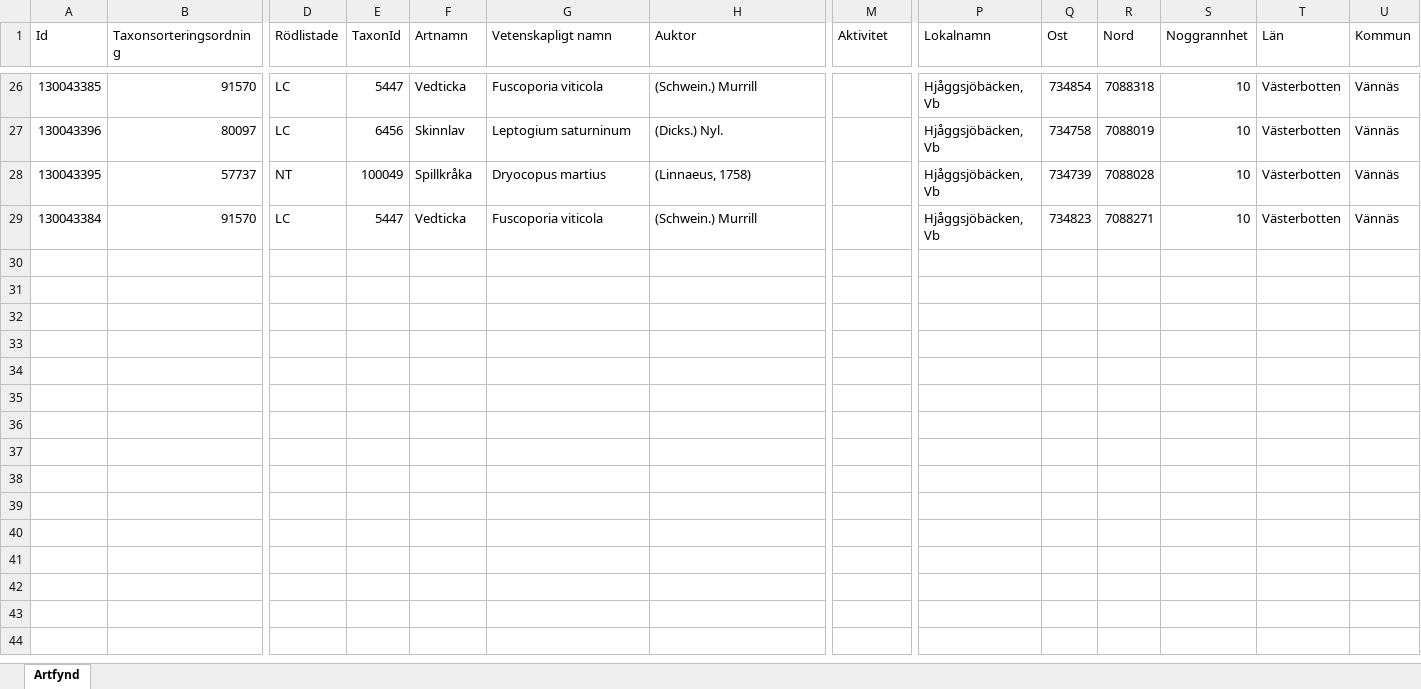
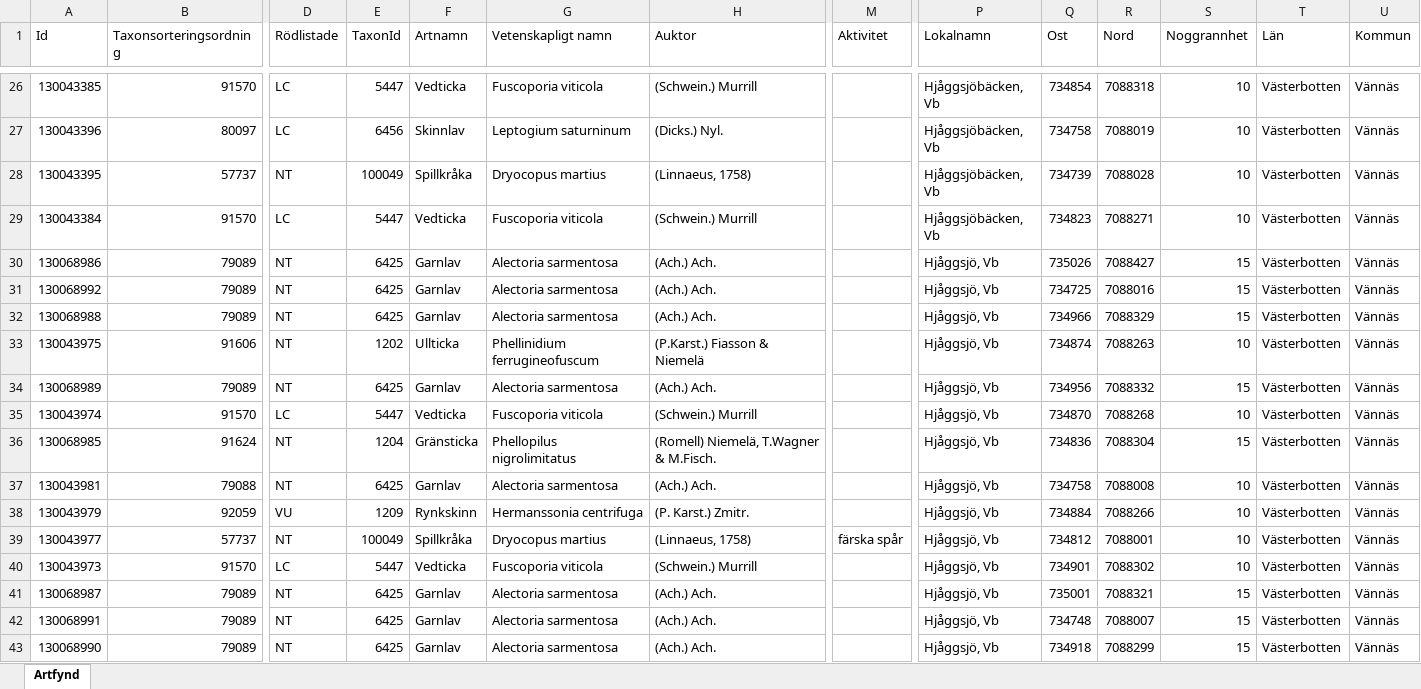
Before and after one commit to klasma/Logging_2460, an Excel workbook: artfynd/A 24173-2025 artfynd.xlsx, sheet Artfynd, drawn as a sheet; only a part is shown, gaps mark what is left out; values as stored, in another font and other column widths than the file's, no borders; rows hold the shown columns only; the diff names each change by its address in the sheet, - before the commit and + after, or states it on an @@ line.

```diff
--- a/artfynd/A 24173-2025 artfynd.xlsx (sheet Artfynd)
+++ b/artfynd/A 24173-2025 artfynd.xlsx (sheet Artfynd)
+row 30: 130068986 | 79089 | NT | 6425 | Garnlav | Alectoria sarmentosa | (Ach.) Ach. |  | Hjåggsjö, Vb | 735026 | 7088427 | 15 | Västerbotten | Vännäs
+row 31: 130068992 | 79089 | NT | 6425 | Garnlav | Alectoria sarmentosa | (Ach.) Ach. |  | Hjåggsjö, Vb | 734725 | 7088016 | 15 | Västerbotten | Vännäs
+row 32: 130068988 | 79089 | NT | 6425 | Garnlav | Alectoria sarmentosa | (Ach.) Ach. |  | Hjåggsjö, Vb | 734966 | 7088329 | 15 | Västerbotten | Vännäs
+row 33: 130043975 | 91606 | NT | 1202 | Ullticka | Phellinidium ferrugineofuscum | (P.Karst.) Fiasson & Niemelä |  | Hjåggsjö, Vb | 734874 | 7088263 | 10 | Västerbotten | Vännäs
+row 34: 130068989 | 79089 | NT | 6425 | Garnlav | Alectoria sarmentosa | (Ach.) Ach. |  | Hjåggsjö, Vb | 734956 | 7088332 | 15 | Västerbotten | Vännäs
+row 35: 130043974 | 91570 | LC | 5447 | Vedticka | Fuscoporia viticola | (Schwein.) Murrill |  | Hjåggsjö, Vb | 734870 | 7088268 | 10 | Västerbotten | Vännäs
+row 36: 130068985 | 91624 | NT | 1204 | Gränsticka | Phellopilus nigrolimitatus | (Romell) Niemelä, T.Wagner & M.Fisch. |  | Hjåggsjö, Vb | 734836 | 7088304 | 15 | Västerbotten | Vännäs
+row 37: 130043981 | 79088 | NT | 6425 | Garnlav | Alectoria sarmentosa | (Ach.) Ach. |  | Hjåggsjö, Vb | 734758 | 7088008 | 10 | Västerbotten | Vännäs
+row 38: 130043979 | 92059 | VU | 1209 | Rynkskinn | Hermanssonia centrifuga | (P. Karst.) Zmitr. |  | Hjåggsjö, Vb | 734884 | 7088266 | 10 | Västerbotten | Vännäs
+row 39: 130043977 | 57737 | NT | 100049 | Spillkråka | Dryocopus martius | (Linnaeus, 1758) | färska spår | Hjåggsjö, Vb | 734812 | 7088001 | 10 | Västerbotten | Vännäs
+row 40: 130043973 | 91570 | LC | 5447 | Vedticka | Fuscoporia viticola | (Schwein.) Murrill |  | Hjåggsjö, Vb | 734901 | 7088302 | 10 | Västerbotten | Vännäs
+row 41: 130068987 | 79089 | NT | 6425 | Garnlav | Alectoria sarmentosa | (Ach.) Ach. |  | Hjåggsjö, Vb | 735001 | 7088321 | 15 | Västerbotten | Vännäs
+row 42: 130068991 | 79089 | NT | 6425 | Garnlav | Alectoria sarmentosa | (Ach.) Ach. |  | Hjåggsjö, Vb | 734748 | 7088007 | 15 | Västerbotten | Vännäs
+row 43: 130068990 | 79089 | NT | 6425 | Garnlav | Alectoria sarmentosa | (Ach.) Ach. |  | Hjåggsjö, Vb | 734918 | 7088299 | 15 | Västerbotten | Vännäs
```
Also changed, not shown: artfynd/A 22648-2024 artfynd.xlsx, artfynd/A 50033-2025 artfynd.xlsx, 51 other files.
